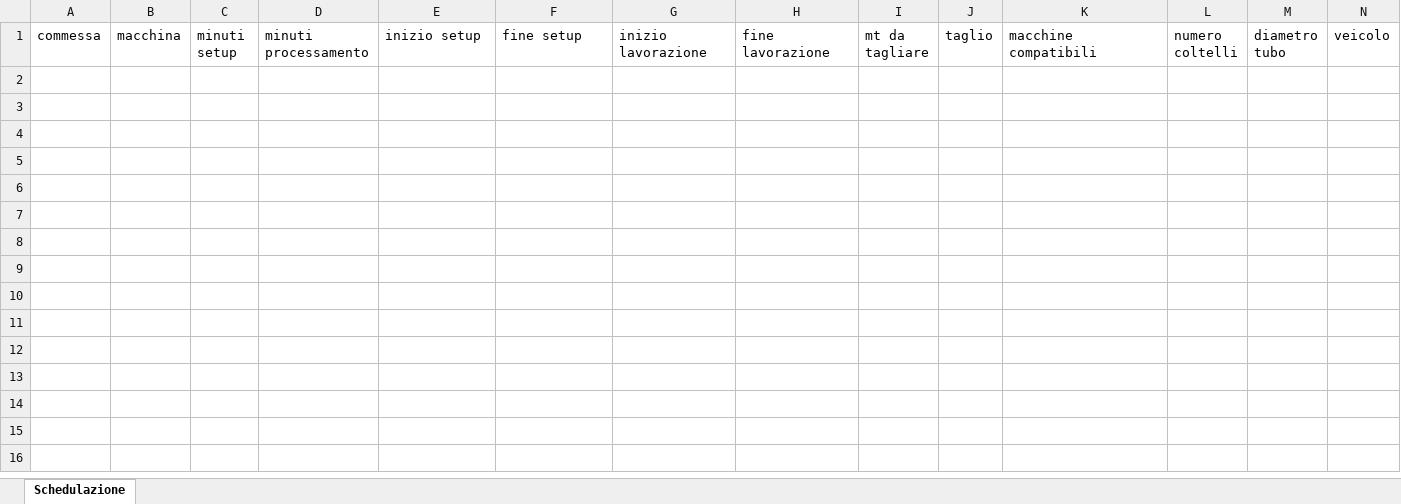
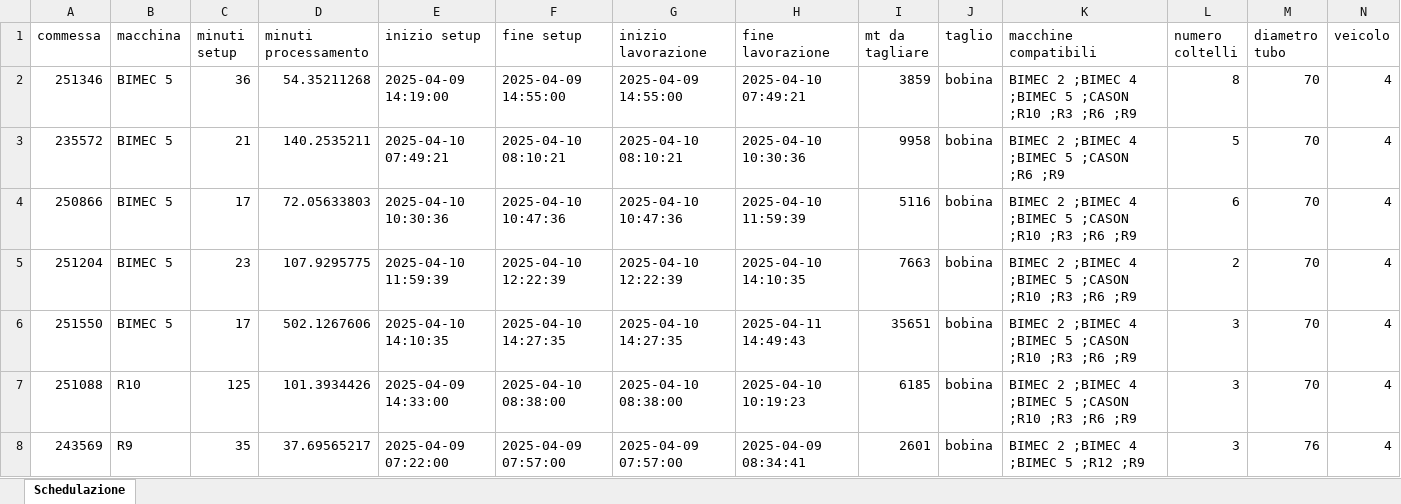
Before and after one commit to Baszonpedis/progettoIS, an Excel workbook: PS-VRP/OUTPUT_TEST/insert_inter.xlsx, sheet Schedulazione, drawn as a sheet; values as stored, in another font and other column widths than the file's, no borders; the diff names each change by its address in the sheet, - before the commit and + after, or states it on an @@ line.

```diff
--- a/PS-VRP/OUTPUT_TEST/insert_inter.xlsx (sheet Schedulazione)
+++ b/PS-VRP/OUTPUT_TEST/insert_inter.xlsx (sheet Schedulazione)
+row 2: 251346 | BIMEC 5 | 36 | 54.35211268 | 2025-04-09 14:19:00 | 2025-04-09 14:55:00 | 2025-04-09 14:55:00 | 2025-04-10 07:49:21 | 3859 | bobina | BIMEC 2 ;BIMEC 4 ;BIMEC 5 ;CASON ;R10 ;R3 ;R6 ;R9 | 8 | 70 | 4
+row 3: 235572 | BIMEC 5 | 21 | 140.2535211 | 2025-04-10 07:49:21 | 2025-04-10 08:10:21 | 2025-04-10 08:10:21 | 2025-04-10 10:30:36 | 9958 | bobina | BIMEC 2 ;BIMEC 4 ;BIMEC 5 ;CASON ;R6 ;R9 | 5 | 70 | 4
+row 4: 250866 | BIMEC 5 | 17 | 72.05633803 | 2025-04-10 10:30:36 | 2025-04-10 10:47:36 | 2025-04-10 10:47:36 | 2025-04-10 11:59:39 | 5116 | bobina | BIMEC 2 ;BIMEC 4 ;BIMEC 5 ;CASON ;R10 ;R3 ;R6 ;R9 | 6 | 70 | 4
+row 5: 251204 | BIMEC 5 | 23 | 107.9295775 | 2025-04-10 11:59:39 | 2025-04-10 12:22:39 | 2025-04-10 12:22:39 | 2025-04-10 14:10:35 | 7663 | bobina | BIMEC 2 ;BIMEC 4 ;BIMEC 5 ;CASON ;R10 ;R3 ;R6 ;R9 | 2 | 70 | 4
+row 6: 251550 | BIMEC 5 | 17 | 502.1267606 | 2025-04-10 14:10:35 | 2025-04-10 14:27:35 | 2025-04-10 14:27:35 | 2025-04-11 14:49:43 | 35651 | bobina | BIMEC 2 ;BIMEC 4 ;BIMEC 5 ;CASON ;R10 ;R3 ;R6 ;R9 | 3 | 70 | 4
+row 7: 251088 | R10 | 125 | 101.3934426 | 2025-04-09 14:33:00 | 2025-04-10 08:38:00 | 2025-04-10 08:38:00 | 2025-04-10 10:19:23 | 6185 | bobina | BIMEC 2 ;BIMEC 4 ;BIMEC 5 ;CASON ;R10 ;R3 ;R6 ;R9 | 3 | 70 | 4
+row 8: 243569 | R9 | 35 | 37.69565217 | 2025-04-09 07:22:00 | 2025-04-09 07:57:00 | 2025-04-09 07:57:00 | 2025-04-09 08:34:41 | 2601 | bobina | BIMEC 2 ;BIMEC 4 ;BIMEC 5 ;R12 ;R9 | 3 | 76 | 4
```
Also changed, not shown: PS-VRP/Dati_input/Scheda_Macchine_Taglio_.xlsx, PS-VRP/OUTPUT_TEST/euristico_costruttivo.xlsx, 13 other files.
